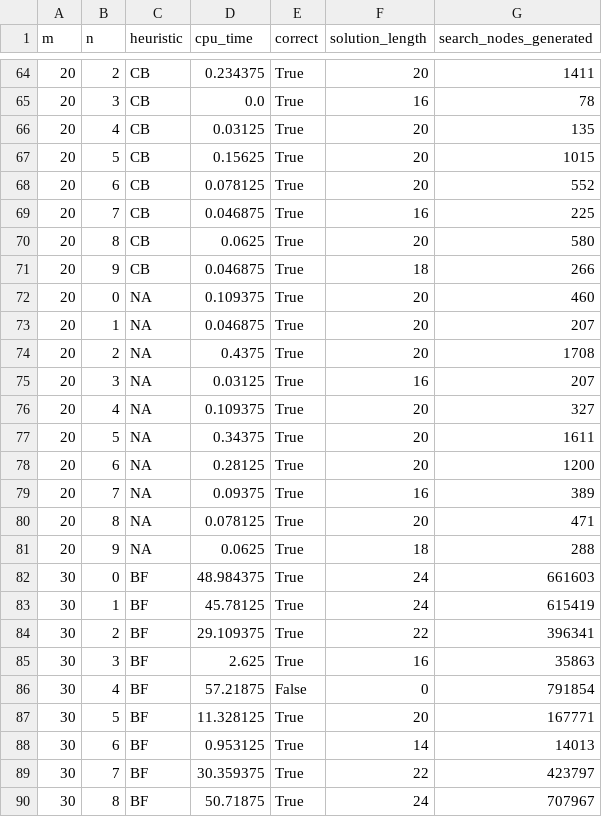
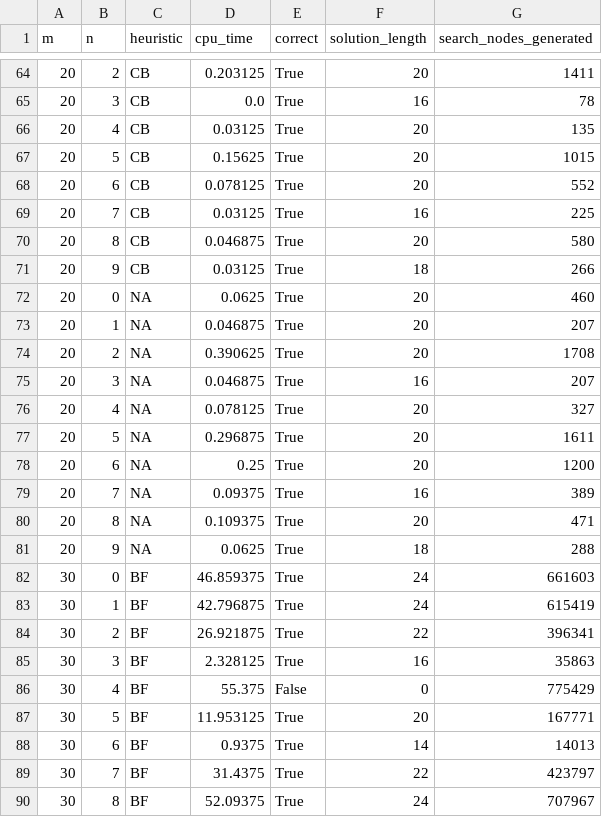
Before and after one commit to n8srumsey/CS331, a CSV file: 8_Puzzle/results.csv, drawn as a sheet; only a part is shown, gaps mark what is left out; the diff covers the shown part only.

```diff
--- a/8_Puzzle/results.csv
+++ b/8_Puzzle/results.csv
@@ -64,2 +64,2 @@ m,n,heuristic,cpu_time,correct,solution_length,search_nodes_generated
-20,2,CB,0.234375,True,20,1411
+20,2,CB,0.203125,True,20,1411
 20,3,CB,0.0,True,16,78
@@ -68,23 +68,23 @@ m,n,heuristic,cpu_time,correct,solution_length,search_nodes_generated
 20,6,CB,0.078125,True,20,552
-20,7,CB,0.046875,True,16,225
-20,8,CB,0.0625,True,20,580
-20,9,CB,0.046875,True,18,266
-20,0,NA,0.109375,True,20,460
+20,7,CB,0.03125,True,16,225
+20,8,CB,0.046875,True,20,580
+20,9,CB,0.03125,True,18,266
+20,0,NA,0.0625,True,20,460
 20,1,NA,0.046875,True,20,207
-20,2,NA,0.4375,True,20,1708
-20,3,NA,0.03125,True,16,207
-20,4,NA,0.109375,True,20,327
-20,5,NA,0.34375,True,20,1611
-20,6,NA,0.28125,True,20,1200
+20,2,NA,0.390625,True,20,1708
+20,3,NA,0.046875,True,16,207
+20,4,NA,0.078125,True,20,327
+20,5,NA,0.296875,True,20,1611
+20,6,NA,0.25,True,20,1200
 20,7,NA,0.09375,True,16,389
-20,8,NA,0.078125,True,20,471
+20,8,NA,0.109375,True,20,471
 20,9,NA,0.0625,True,18,288
-30,0,BF,48.984375,True,24,661603
-30,1,BF,45.78125,True,24,615419
-30,2,BF,29.109375,True,22,396341
-30,3,BF,2.625,True,16,35863
-30,4,BF,57.21875,False,0,791854
-30,5,BF,11.328125,True,20,167771
-30,6,BF,0.953125,True,14,14013
-30,7,BF,30.359375,True,22,423797
-30,8,BF,50.71875,True,24,707967
+30,0,BF,46.859375,True,24,661603
+30,1,BF,42.796875,True,24,615419
+30,2,BF,26.921875,True,22,396341
+30,3,BF,2.328125,True,16,35863
+30,4,BF,55.375,False,0,775429
+30,5,BF,11.953125,True,20,167771
+30,6,BF,0.9375,True,14,14013
+30,7,BF,31.4375,True,22,423797
+30,8,BF,52.09375,True,24,707967
```
Also changed, not shown: 141 edited cells elsewhere in this file, 5 other files.
